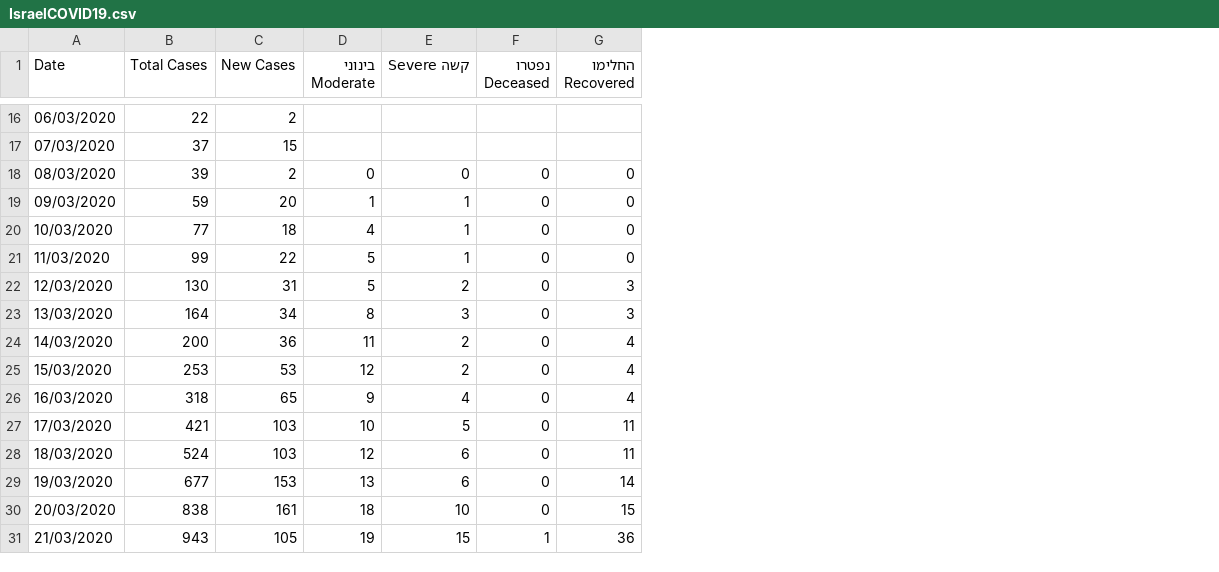
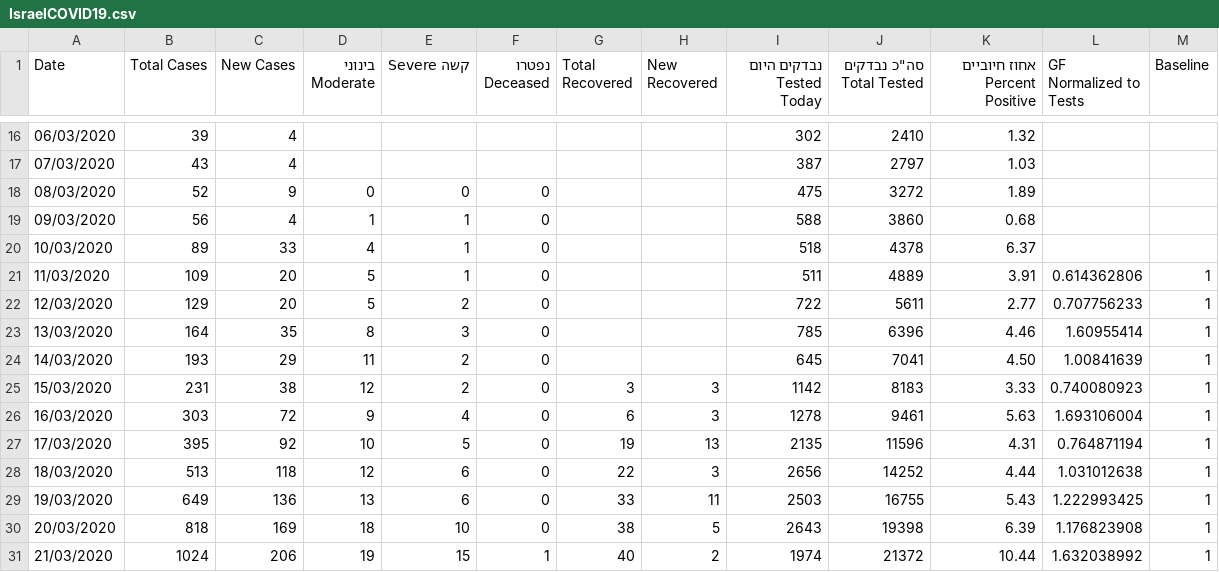
Before and after one commit to idandrd/israel-covid19-data, a CSV file: IsraelCOVID19.csv, drawn as a sheet; only a part is shown, gaps mark what is left out; removed rows and columns are numbered as before the commit, all else as after; the diff covers the shown part only; the diff names each change by its address in the sheet, - before the commit and + after, or states it on an @@ line.

```diff
--- a/IsraelCOVID19.csv
+++ b/IsraelCOVID19.csv
-column G (החלימו Recovered), rows 18-31: 0 | 0 | 0 | 0 | 3 | 3 | 4 | 4 | 4 | 11 | 11 | 14 | 15 | 36
+column G (Total Recovered), rows 25-31: 3 | 6 | 19 | 22 | 33 | 38 | 40
+column H (New Recovered), rows 25-31: 3 | 3 | 13 | 3 | 11 | 5 | 2
+column I (נבדקים היום Tested Today), rows 16-31: 302 | 387 | 475 | 588 | 518 | 511 | 722 | 785 | 645 | 1142 | 1278 | 2135 | 2656 | 2503 | 2643 | 1974
+column J (סה"כ נבדקים Total Tested), rows 16-31: 2410 | 2797 | 3272 | 3860 | 4378 | 4889 | 5611 | 6396 | 7041 | 8183 | 9461 | 11596 | 14252 | 16755 | 19398 | 21372
+column K (אחוז חיוביים Percent Positive), rows 16-31: 1.32 | 1.03 | 1.89 | 0.68 | 6.37 | 3.91 | 2.77 | 4.46 | 4.50 | 3.33 | 5.63 | 4.31 | 4.44 | 5.43 | 6.39 | 10.44
+column L (GF Normalized to Tests), rows 21-31: 0.614362806 | 0.707756233 | 1.60955414 | 1.00841639 | 0.740080923 | 1.693106004 | 0.764871194 | 1.031012638 | 1.222993425 | 1.176823908 | 1.632038992
+column M (Baseline), rows 21-31: all 1
-B16 (Total Cases): 22
+B16 (Total Cases): 39
-C16 (New Cases): 2
+C16 (New Cases): 4
-B17 (Total Cases): 37
+B17 (Total Cases): 43
-C17 (New Cases): 15
+C17 (New Cases): 4
-B18 (Total Cases): 39
+B18 (Total Cases): 52
-C18 (New Cases): 2
+C18 (New Cases): 9
-B19 (Total Cases): 59
+B19 (Total Cases): 56
-C19 (New Cases): 20
+C19 (New Cases): 4
-B20 (Total Cases): 77
+B20 (Total Cases): 89
-C20 (New Cases): 18
+C20 (New Cases): 33
-B21 (Total Cases): 99
+B21 (Total Cases): 109
-C21 (New Cases): 22
+C21 (New Cases): 20
-B22 (Total Cases): 130
+B22 (Total Cases): 129
-C22 (New Cases): 31
+C22 (New Cases): 20
-C23 (New Cases): 34
+C23 (New Cases): 35
-B24 (Total Cases): 200
+B24 (Total Cases): 193
-C24 (New Cases): 36
+C24 (New Cases): 29
-B25 (Total Cases): 253
+B25 (Total Cases): 231
-C25 (New Cases): 53
+C25 (New Cases): 38
-B26 (Total Cases): 318
+B26 (Total Cases): 303
-C26 (New Cases): 65
+C26 (New Cases): 72
-B27 (Total Cases): 421
+B27 (Total Cases): 395
-C27 (New Cases): 103
+C27 (New Cases): 92
-B28 (Total Cases): 524
+B28 (Total Cases): 513
-C28 (New Cases): 103
+C28 (New Cases): 118
-B29 (Total Cases): 677
+B29 (Total Cases): 649
-C29 (New Cases): 153
+C29 (New Cases): 136
-B30 (Total Cases): 838
+B30 (Total Cases): 818
-C30 (New Cases): 161
+C30 (New Cases): 169
-B31 (Total Cases): 943
+B31 (Total Cases): 1024
-C31 (New Cases): 105
+C31 (New Cases): 206
```
Also changed, not shown: 92 edited cells elsewhere in this file.
